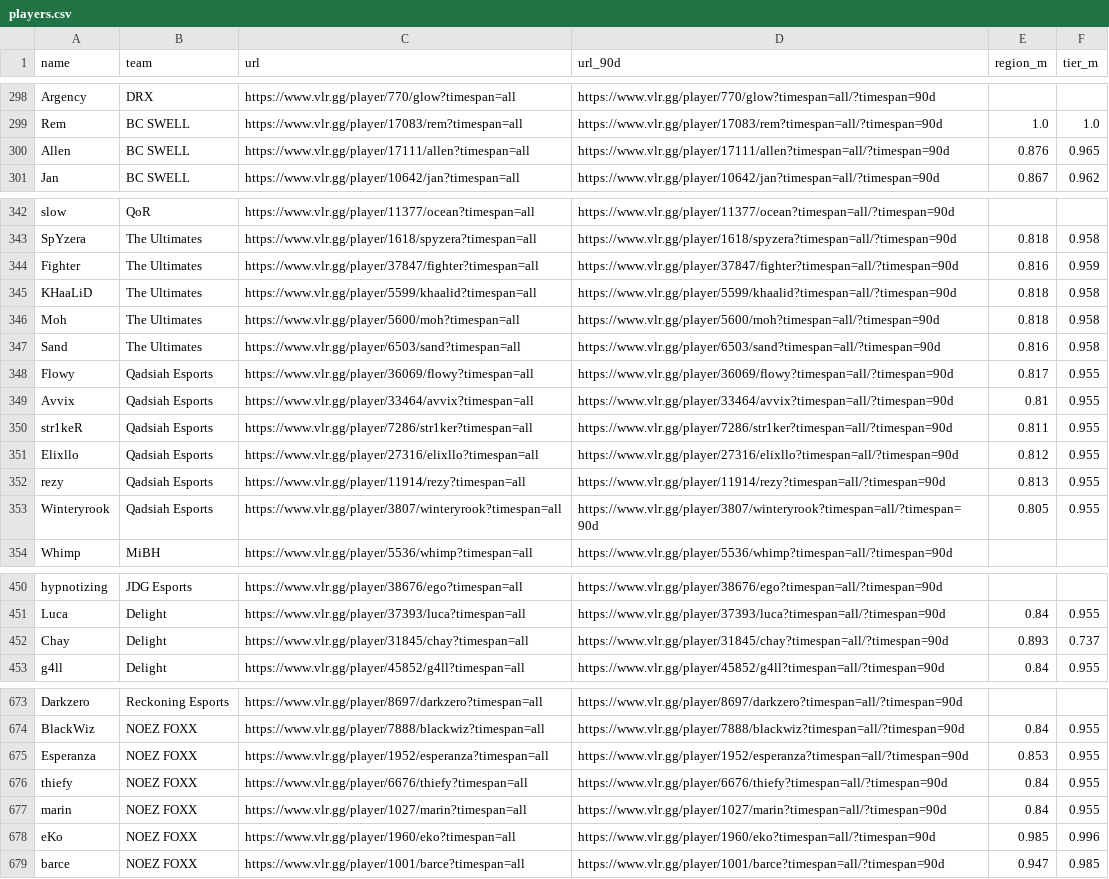
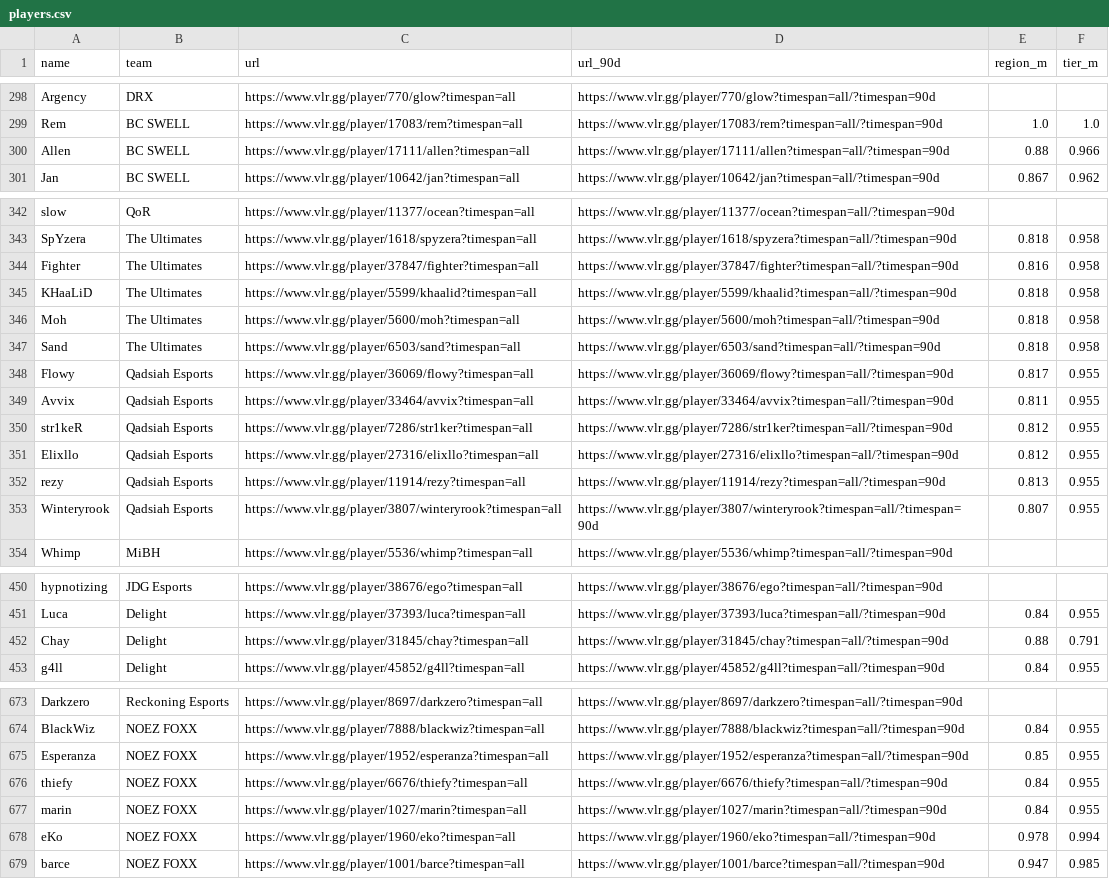
Before and after one commit to Villuska/Valorant_model, a CSV file: players.csv, drawn as a sheet; only a part is shown, gaps mark what is left out; the diff covers the shown part only.

```diff
--- a/players.csv
+++ b/players.csv
@@ -299,3 +299,3 @@ Argency,DRX,https://www.vlr.gg/player/770/glow?timespan=all,https://www.vlr.gg/p
 Rem,BC SWELL,https://www.vlr.gg/player/17083/rem?timespan=all,https://www.vlr.gg/player/17083/rem?timespan=all/?timespan=90d,1.0,1.0
-Allen,BC SWELL,https://www.vlr.gg/player/17111/allen?timespan=all,https://www.vlr.gg/player/17111/allen?timespan=all/?timespan=90d,0.876,0.965
+Allen,BC SWELL,https://www.vlr.gg/player/17111/allen?timespan=all,https://www.vlr.gg/player/17111/allen?timespan=all/?timespan=90d,0.88,0.966
 Jan,BC SWELL,https://www.vlr.gg/player/10642/jan?timespan=all,https://www.vlr.gg/player/10642/jan?timespan=all/?timespan=90d,0.867,0.962
@@ -343,12 +343,12 @@ slow,QoR,https://www.vlr.gg/player/11377/ocean?timespan=all,https://www.vlr.gg/p
 SpYzera,The Ultimates,https://www.vlr.gg/player/1618/spyzera?timespan=all,https://www.vlr.gg/player/1618/spyzera?timespan=all/?timespan=90d,0.818,0.958
-Fighter,The Ultimates,https://www.vlr.gg/player/37847/fighter?timespan=all,https://www.vlr.gg/player/37847/fighter?timespan=all/?timespan=90d,0.816,0.959
+Fighter,The Ultimates,https://www.vlr.gg/player/37847/fighter?timespan=all,https://www.vlr.gg/player/37847/fighter?timespan=all/?timespan=90d,0.816,0.958
 KHaaLiD,The Ultimates,https://www.vlr.gg/player/5599/khaalid?timespan=all,https://www.vlr.gg/player/5599/khaalid?timespan=all/?timespan=90d,0.818,0.958
 Moh,The Ultimates,https://www.vlr.gg/player/5600/moh?timespan=all,https://www.vlr.gg/player/5600/moh?timespan=all/?timespan=90d,0.818,0.958
-Sand,The Ultimates,https://www.vlr.gg/player/6503/sand?timespan=all,https://www.vlr.gg/player/6503/sand?timespan=all/?timespan=90d,0.816,0.958
+Sand,The Ultimates,https://www.vlr.gg/player/6503/sand?timespan=all,https://www.vlr.gg/player/6503/sand?timespan=all/?timespan=90d,0.818,0.958
 Flowy,Qadsiah Esports,https://www.vlr.gg/player/36069/flowy?timespan=all,https://www.vlr.gg/player/36069/flowy?timespan=all/?timespan=90d,0.817,0.955
-Avvix,Qadsiah Esports,https://www.vlr.gg/player/33464/avvix?timespan=all,https://www.vlr.gg/player/33464/avvix?timespan=all/?timespan=90d,0.81,0.955
-str1keR,Qadsiah Esports,https://www.vlr.gg/player/7286/str1ker?timespan=all,https://www.vlr.gg/player/7286/str1ker?timespan=all/?timespan=90d,0.811,0.955
+Avvix,Qadsiah Esports,https://www.vlr.gg/player/33464/avvix?timespan=all,https://www.vlr.gg/player/33464/avvix?timespan=all/?timespan=90d,0.811,0.955
+str1keR,Qadsiah Esports,https://www.vlr.gg/player/7286/str1ker?timespan=all,https://www.vlr.gg/player/7286/str1ker?timespan=all/?timespan=90d,0.812,0.955
 Elixllo,Qadsiah Esports,https://www.vlr.gg/player/27316/elixllo?timespan=all,https://www.vlr.gg/player/27316/elixllo?timespan=all/?timespan=90d,0.812,0.955
 rezy,Qadsiah Esports,https://www.vlr.gg/player/11914/rezy?timespan=all,https://www.vlr.gg/player/11914/rezy?timespan=all/?timespan=90d,0.813,0.955
-Winteryrook,Qadsiah Esports,https://www.vlr.gg/player/3807/winteryrook?timespan=all,https://www.vlr.gg/player/3807/winteryrook?timespan=all/?timespan=90d,0.805,0.955
+Winteryrook,Qadsiah Esports,https://www.vlr.gg/player/3807/winteryrook?timespan=all,https://www.vlr.gg/player/3807/winteryrook?timespan=all/?timespan=90d,0.807,0.955
 Whimp,MiBH,https://www.vlr.gg/player/5536/whimp?timespan=all,https://www.vlr.gg/player/5536/whimp?timespan=all/?timespan=90d,,
@@ -451,3 +451,3 @@ hypnotizing,JDG Esports,https://www.vlr.gg/player/38676/ego?timespan=all,https:/
 Luca,Delight,https://www.vlr.gg/player/37393/luca?timespan=all,https://www.vlr.gg/player/37393/luca?timespan=all/?timespan=90d,0.84,0.955
-Chay,Delight,https://www.vlr.gg/player/31845/chay?timespan=all,https://www.vlr.gg/player/31845/chay?timespan=all/?timespan=90d,0.893,0.737
+Chay,Delight,https://www.vlr.gg/player/31845/chay?timespan=all,https://www.vlr.gg/player/31845/chay?timespan=all/?timespan=90d,0.88,0.791
 g4ll,Delight,https://www.vlr.gg/player/45852/g4ll?timespan=all,https://www.vlr.gg/player/45852/g4ll?timespan=all/?timespan=90d,0.84,0.955
@@ -674,6 +674,6 @@ Darkzero,Reckoning Esports,https://www.vlr.gg/player/8697/darkzero?timespan=all,
 BlackWiz,NOEZ FOXX,https://www.vlr.gg/player/7888/blackwiz?timespan=all,https://www.vlr.gg/player/7888/blackwiz?timespan=all/?timespan=90d,0.84,0.955
-Esperanza,NOEZ FOXX,https://www.vlr.gg/player/1952/esperanza?timespan=all,https://www.vlr.gg/player/1952/esperanza?timespan=all/?timespan=90d,0.853,0.955
+Esperanza,NOEZ FOXX,https://www.vlr.gg/player/1952/esperanza?timespan=all,https://www.vlr.gg/player/1952/esperanza?timespan=all/?timespan=90d,0.85,0.955
 thiefy,NOEZ FOXX,https://www.vlr.gg/player/6676/thiefy?timespan=all,https://www.vlr.gg/player/6676/thiefy?timespan=all/?timespan=90d,0.84,0.955
 marin,NOEZ FOXX,https://www.vlr.gg/player/1027/marin?timespan=all,https://www.vlr.gg/player/1027/marin?timespan=all/?timespan=90d,0.84,0.955
-eKo,NOEZ FOXX,https://www.vlr.gg/player/1960/eko?timespan=all,https://www.vlr.gg/player/1960/eko?timespan=all/?timespan=90d,0.985,0.996
+eKo,NOEZ FOXX,https://www.vlr.gg/player/1960/eko?timespan=all,https://www.vlr.gg/player/1960/eko?timespan=all/?timespan=90d,0.978,0.994
 barce,NOEZ FOXX,https://www.vlr.gg/player/1001/barce?timespan=all,https://www.vlr.gg/player/1001/barce?timespan=all/?timespan=90d,0.947,0.985
```
Also changed, not shown: 3 edited cells elsewhere in this file, Teams_with_Player_Strengths.csv, final_player_strength.csv, 9 other files.
